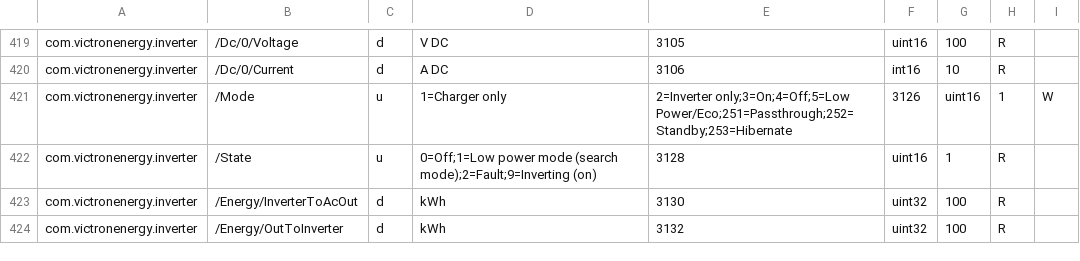
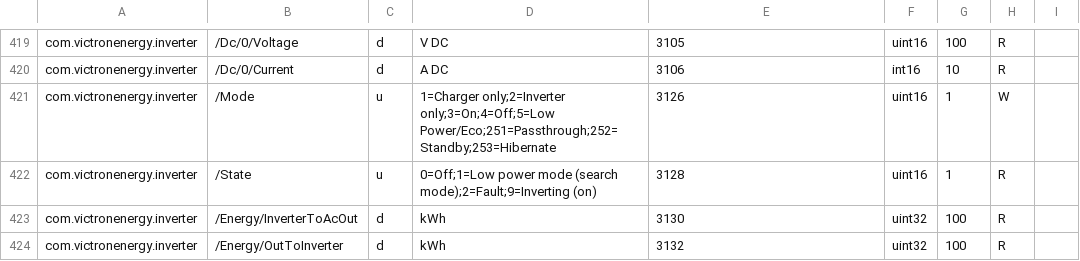
Before and after one commit to victronenergy/dbus_modbustcp, a CSV file: attributes.csv, drawn as a sheet; only a part is shown, gaps mark what is left out.

Commit message:
fix CSV breaking typo on line 421

```diff
--- a/attributes.csv
+++ b/attributes.csv
@@ -420,3 +420,3 @@ com.victronenergy.inverter,/Dc/0/Voltage,d,V DC,3105,uint16,100,R
 com.victronenergy.inverter,/Dc/0/Current,d,A DC,3106,int16,10,R
-com.victronenergy.inverter,/Mode,u,1=Charger only,2=Inverter only;3=On;4=Off;5=Low Power/Eco;251=Passthrough;252=Standby;253=Hibernate,3126,uint16,1,W
+com.victronenergy.inverter,/Mode,u,1=Charger only;2=Inverter only;3=On;4=Off;5=Low Power/Eco;251=Passthrough;252=Standby;253=Hibernate,3126,uint16,1,W
 com.victronenergy.inverter,/State,u,0=Off;1=Low power mode (search mode);2=Fault;9=Inverting (on),3128,uint16,1,R
```
